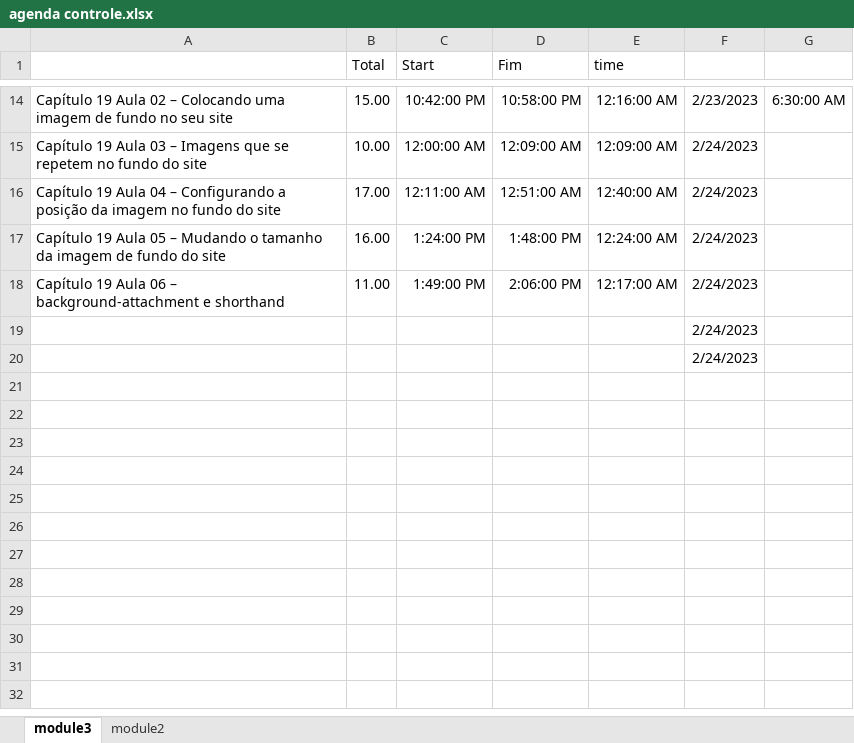
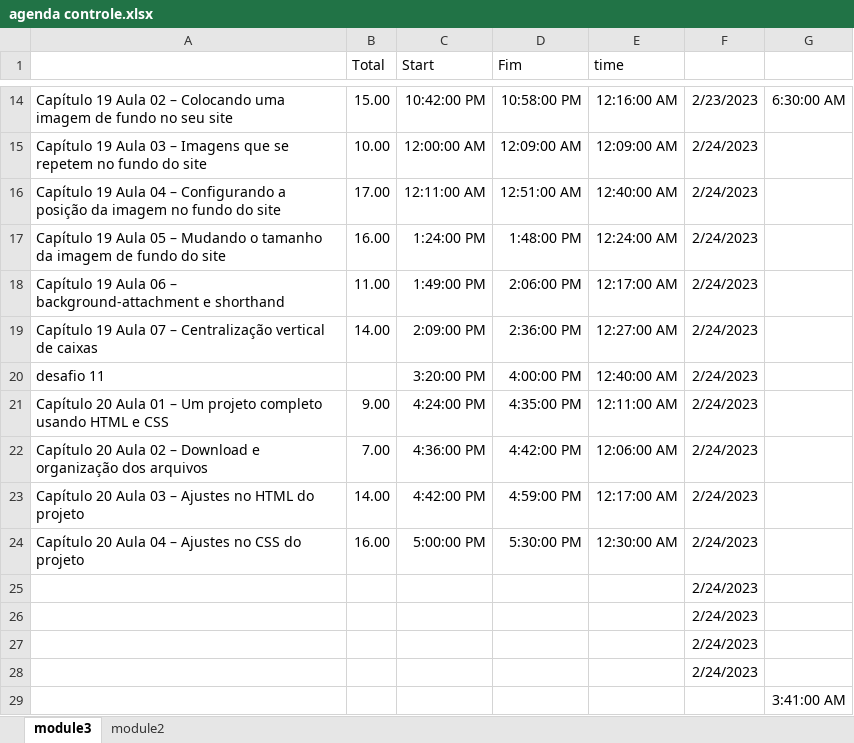
Before and after one commit to andreia-silva-aguiar/module1--html5---css, an Excel workbook: agenda controle.xlsx, sheet module3, drawn as a sheet; only a part is shown, gaps mark what is left out; values as stored, in another font and other column widths than the file's, no borders; the diff names each change by its address in the sheet, - before the commit and + after, or states it on an @@ line.

Commit message:
add desafio 12

```diff
--- a/agenda controle.xlsx (sheet module3)
+++ b/agenda controle.xlsx (sheet module3)
+row 19: Capítulo 19 Aula 07 – Centralização vertical de caixas | 14.00 | 2:09:00 PM | 2:36:00 PM | 12:27:00 AM | 2/24/2023
+row 20: desafio 11 |  | 3:20:00 PM | 4:00:00 PM | 12:40:00 AM | 2/24/2023
+row 21: Capítulo 20 Aula 01 – Um projeto completo usando HTML e CSS | 9.00 | 4:24:00 PM | 4:35:00 PM | 12:11:00 AM | 2/24/2023
+row 22: Capítulo 20 Aula 02 – Download e organização dos arquivos | 7.00 | 4:36:00 PM | 4:42:00 PM | 12:06:00 AM | 2/24/2023
+row 23: Capítulo 20 Aula 03 – Ajustes no HTML do projeto | 14.00 | 4:42:00 PM | 4:59:00 PM | 12:17:00 AM | 2/24/2023
+row 24: Capítulo 20 Aula 04 – Ajustes no CSS do projeto | 16.00 | 5:00:00 PM | 5:30:00 PM | 12:30:00 AM | 2/24/2023
+row 27:  |  |  |  |  | 2/24/2023
+row 28:  |  |  |  |  | 2/24/2023
+row 29:  |  |  |  |  |  | 3:41:00 AM
```
Also changed, not shown: 10 other files.
